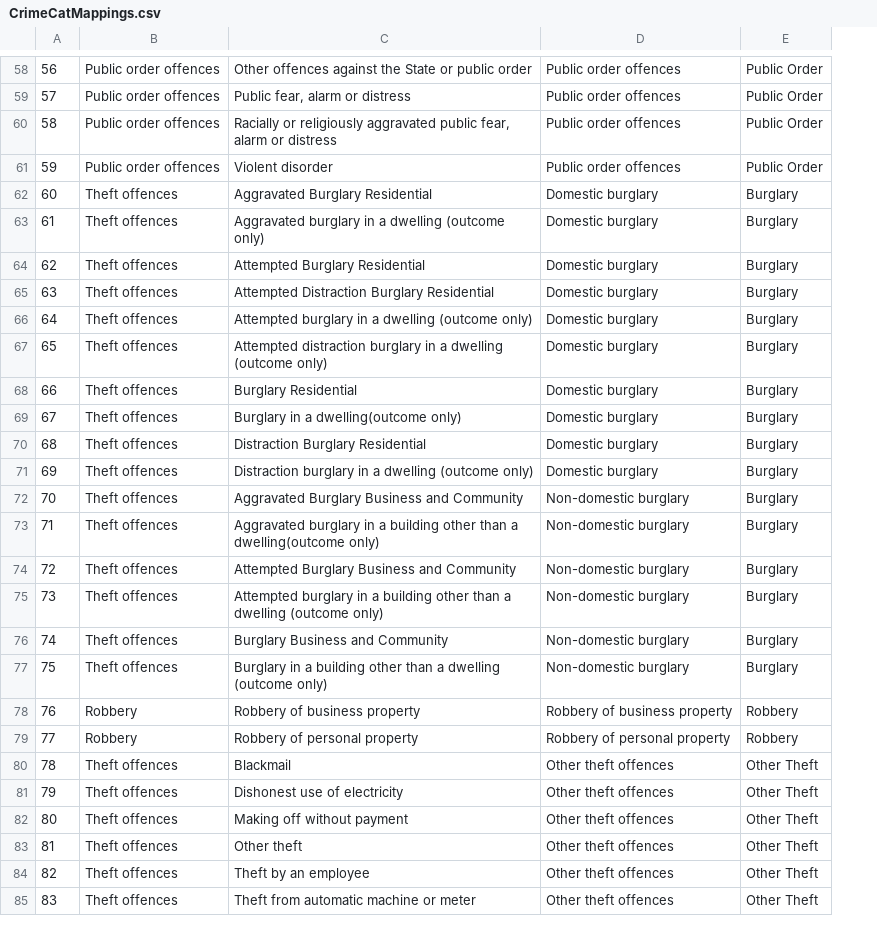
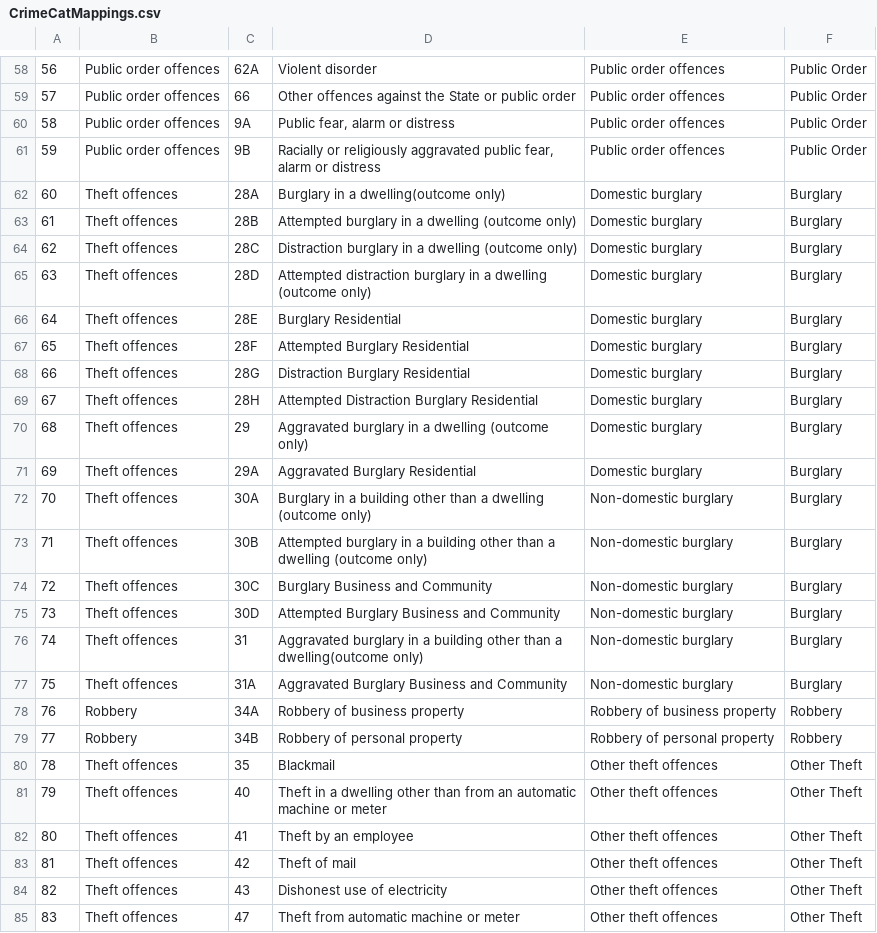
Before and after one commit to Sparrow0hawk/crime_sim_toolkit, a CSV file: crime_sim_toolkit/src/CrimeCatMappings.csv, drawn as a sheet; only a part is shown, gaps mark what is left out; addresses are those after the commit; the diff covers the shown part only; the diff names each change by its address in the sheet, - before the commit and + after, or states it on an @@ line.

Commit message:
updated CrimeCatMapping to include home office offence codes

```diff
--- a/crime_sim_toolkit/src/CrimeCatMappings.csv
+++ b/crime_sim_toolkit/src/CrimeCatMappings.csv
+column C, rows 58-85: 62A | 66 | 9A | 9B | 28A | 28B | 28C | 28D | 28E | 28F | 28G | 28H | 29 | 29A | 30A | 30B | 30C | 30D | 31 | 31A | 34A | 34B | 35 | 40 | 41 | 42 | 43 | 47
-D58: Other offences against the State or public order
+D58: Violent disorder
-D59: Public fear, alarm or distress
+D59: Other offences against the State or public order
-D60: Racially or religiously aggravated public fear, alarm…
+D60: Public fear, alarm…
-D61: Violent disorder
+D61: Racially or religiously aggravated public fear, alarm or distress
-D62: Aggravated Burglary Residential
+D62: Burglary in a dwelling(outcome only)
-D63: Aggravated burglary in…
+D63: Attempted burglary in…
-D64: Attempted Burglary Residential
+D64: Distraction burglary in a dwelling (outcome only)
-D65: Attempted Distraction Burglary Residential
+D65: Attempted distraction burglary in a dwelling (outcome only)
-D66: Attempted burglary in a dwelling (outcome only)
+D66: Burglary Residential
-D67: Attempted distraction burglary in a dwelling (outcome only)
+D67: Attempted Burglary Residential
-D68: Burglary Residential
+D68: Distraction Burglary Residential
-D69: Burglary in a dwelling(outcome only)
+D69: Attempted Distraction Burglary Residential
-D70: Distraction Burglary Residential
+D70: Aggravated burglary in a dwelling (outcome only)
-D71: Distraction burglary in a dwelling (outcome only)
+D71: Aggravated Burglary Residential
-D72: Aggravated Burglary Business and Community
+D72: Burglary in a building other than a dwelling (outcome only)
-D73: Aggravated burglary in a building other than a dwelling(outcome only)
+D73: Attempted burglary in a building other than a dwelling (outcome only)
-D74: Attempted Burglary Business and Community
+D74: Burglary Business and Community
-D75: Attempted burglary in a building other than a dwelling (outcome only)
+D75: Attempted Burglary Business and Community
-D76: Burglary Business and Community
+D76: Aggravated burglary in a building other than a dwelling(outcome only)
-D77: Burglary in a building other than a dwelling (outcome only)
+D77: Aggravated Burglary Business and Community
-D81: Dishonest use of electricity
+D81: Theft in a dwelling other than from an automatic machine or meter
-D82: Making off without payment
+D82: Theft by an employee
-D83: Other theft
+D83: Theft of mail
-D84: Theft by an employee
+D84: Dishonest use of electricity
```
Also changed, not shown: 78 edited cells elsewhere in this file, 2 other files.
